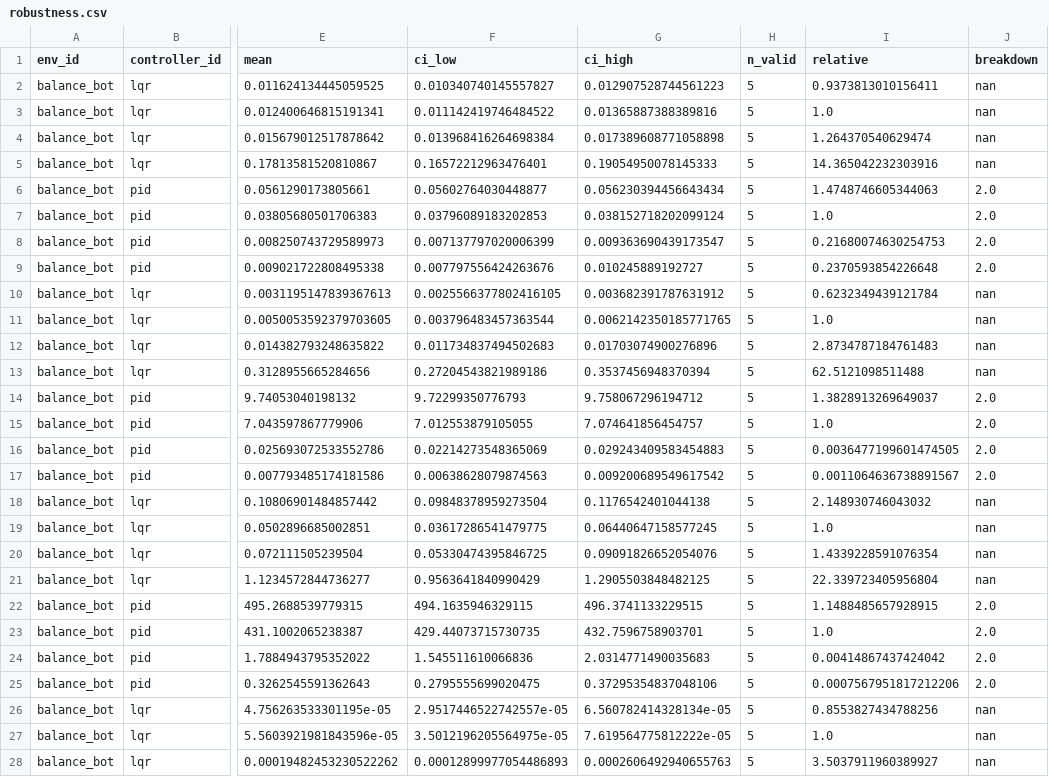
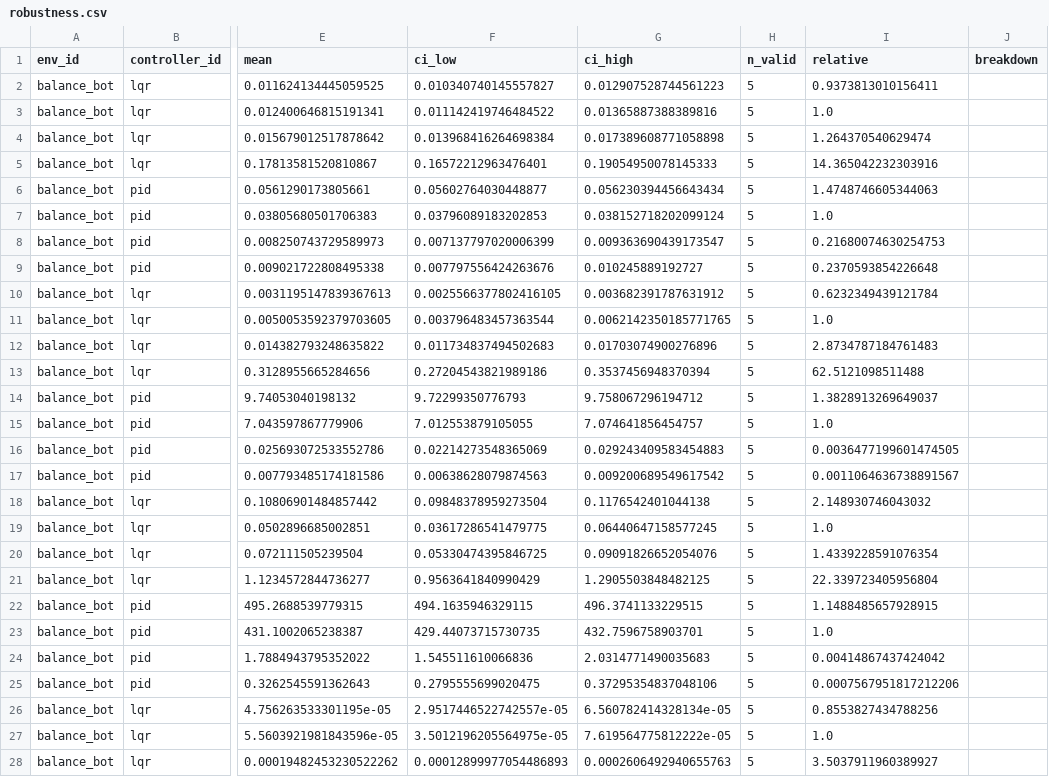
Before and after one commit to AnishKharat/RL-simulation-platform, a CSV file: docs/benchmarks/phase4/balance_bot_param_scale/robustness.csv, drawn as a sheet; only a part is shown, gaps mark what is left out; the diff covers the shown part only; the diff names each change by its address in the sheet, - before the commit and + after, or states it on an @@ line.

```diff
--- a/docs/benchmarks/phase4/balance_bot_param_scale/robustness.csv
+++ b/docs/benchmarks/phase4/balance_bot_param_scale/robustness.csv
-J2:J5 (breakdown): nan
+J2:J5 (breakdown): (empty)
-J6:J9 (breakdown): 2.0
+J6:J9 (breakdown): (empty)
-J10:J13 (breakdown): nan
+J10:J13 (breakdown): (empty)
-J14:J17 (breakdown): 2.0
+J14:J17 (breakdown): (empty)
-J18:J21 (breakdown): nan
+J18:J21 (breakdown): (empty)
-J22:J25 (breakdown): 2.0
+J22:J25 (breakdown): (empty)
-J26:J28 (breakdown): nan
+J26:J28 (breakdown): (empty)
```
Also changed, not shown: 85 edited cells elsewhere in this file, docs/benchmarks/phase4/balance_bot_action_noise/robustness.csv, docs/benchmarks/phase4/balance_bot_disturbance/robustness.csv, 13 other files.
